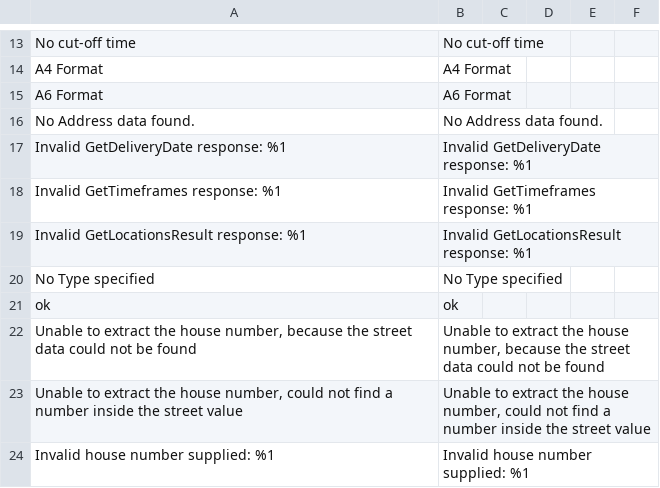
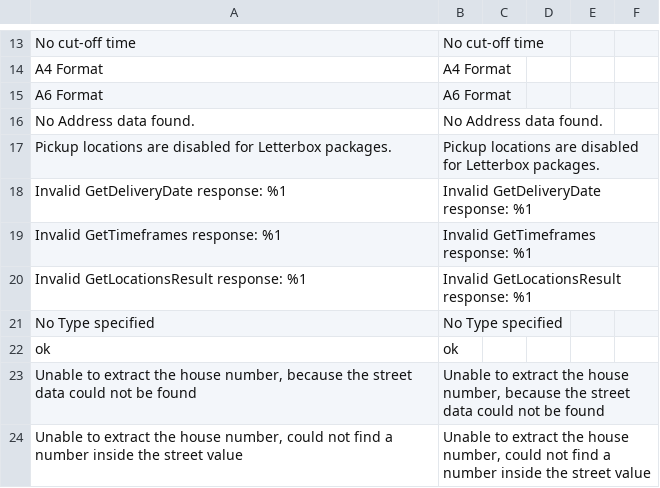
Before and after one commit to postnl/postnl-magento2, a CSV file: i18n/en_US.csv, drawn as a sheet; only a part is shown, gaps mark what is left out; the shorter side is filled out with more unchanged rows; the diff names each change by its address in the sheet, - before the commit and + after, or states it on an @@ line.

```diff
--- a/i18n/en_US.csv
+++ b/i18n/en_US.csv
+row 17: Pickup locations are disabled for Letterbox packages. | Pickup locations are disabled for Letterbox packages.
```
Also changed, not shown: i18n/nl_NL.csv.
